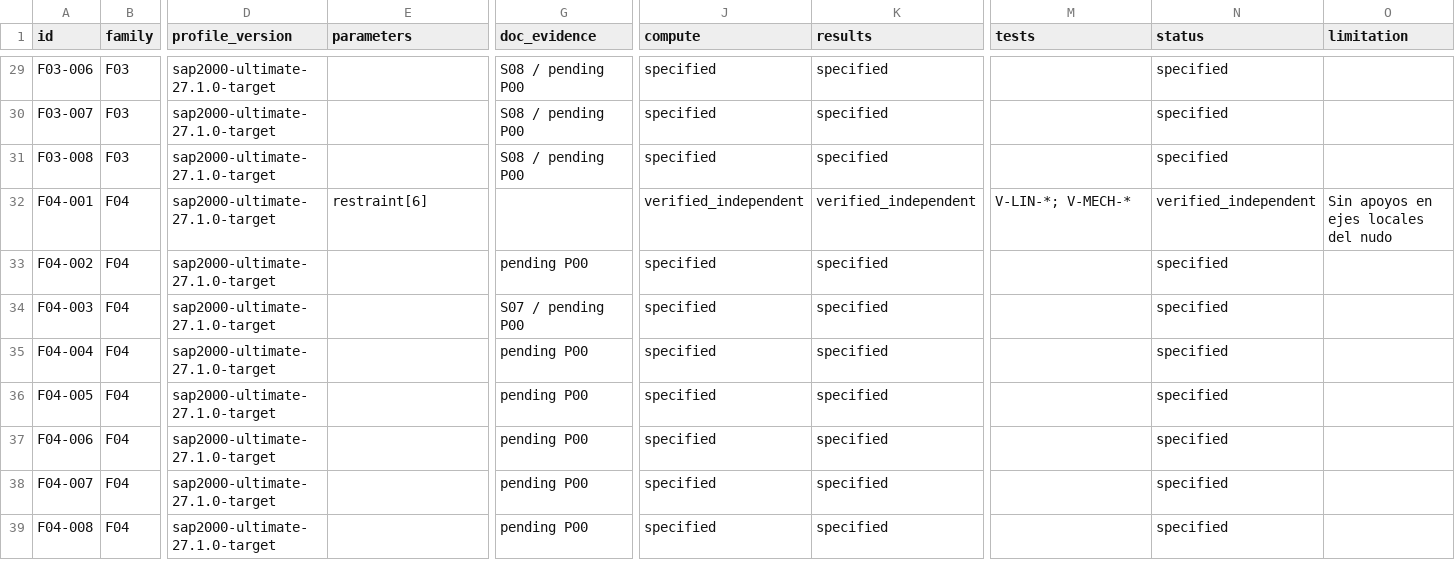
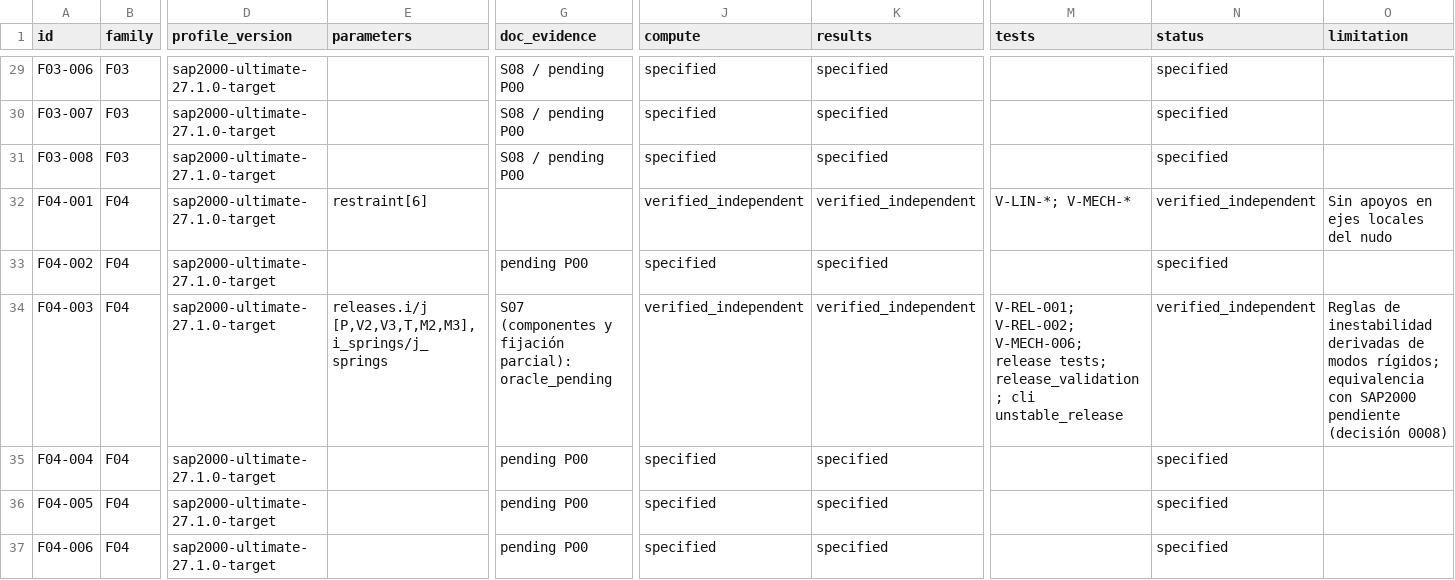
Before and after one commit to marcel1983/struktal, a CSV file: spec/features.csv, drawn as a sheet; only a part is shown, gaps mark what is left out; the shorter side is filled out with more unchanged rows; the diff names each change by its address in the sheet, - before the commit and + after, or states it on an @@ line.

```diff
--- a/spec/features.csv
+++ b/spec/features.csv
-E34 (parameters): (empty)
+E34 (parameters): releases.i/j [P,V2,V3,T,M2,M3], i_springs/j_springs
-G34 (doc_evidence): S07 / pending P00
+G34 (doc_evidence): S07 (componentes y fijación parcial): oracle_pending
-J34 (compute): specified
+J34 (compute): verified_independent
-K34 (results): specified
+K34 (results): verified_independent
-M34 (tests): (empty)
+M34 (tests): V-REL-001; V-REL-002; V-MECH-006; release tests; release_validation; cli unstable_release
-N34 (status): specified
+N34 (status): verified_independent
-O34 (limitation): (empty)
+O34 (limitation): Reglas de inestabilidad derivadas de modos rígidos; equivalencia con SAP2000 pendiente (decisión 0008)
```
Also changed, not shown: 18 other files.
